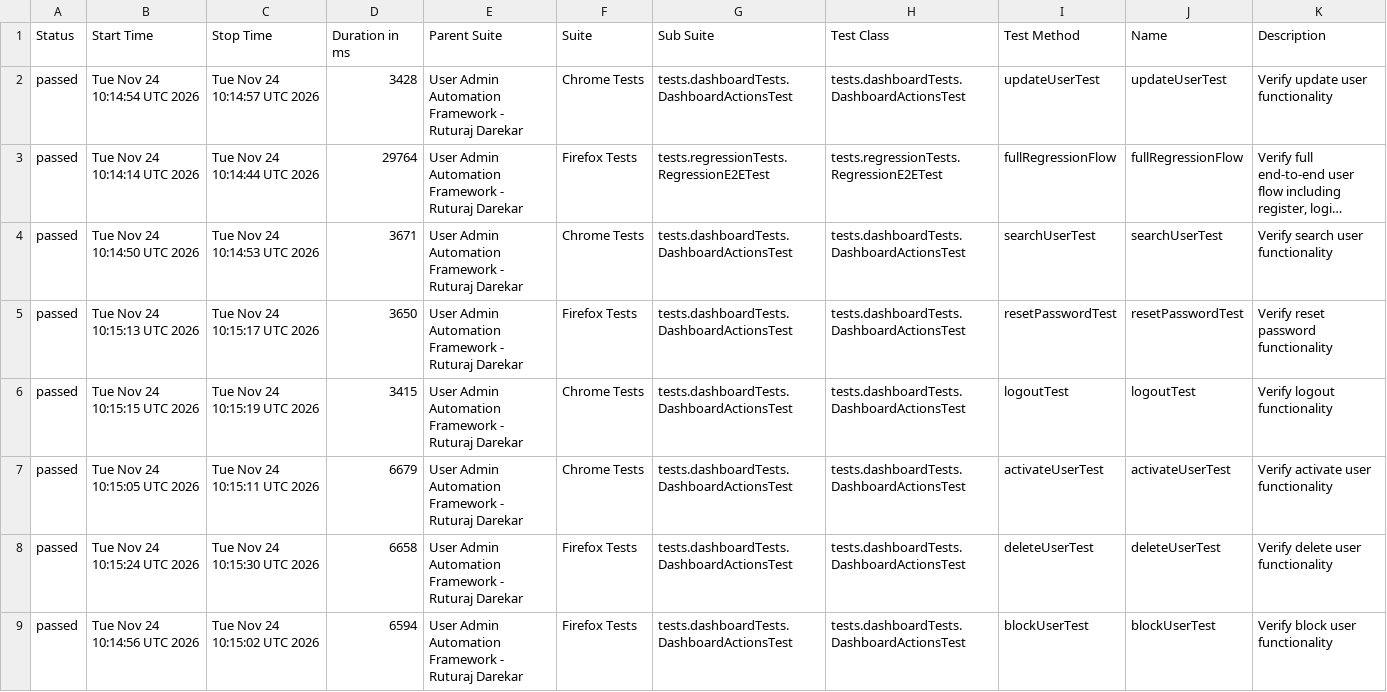
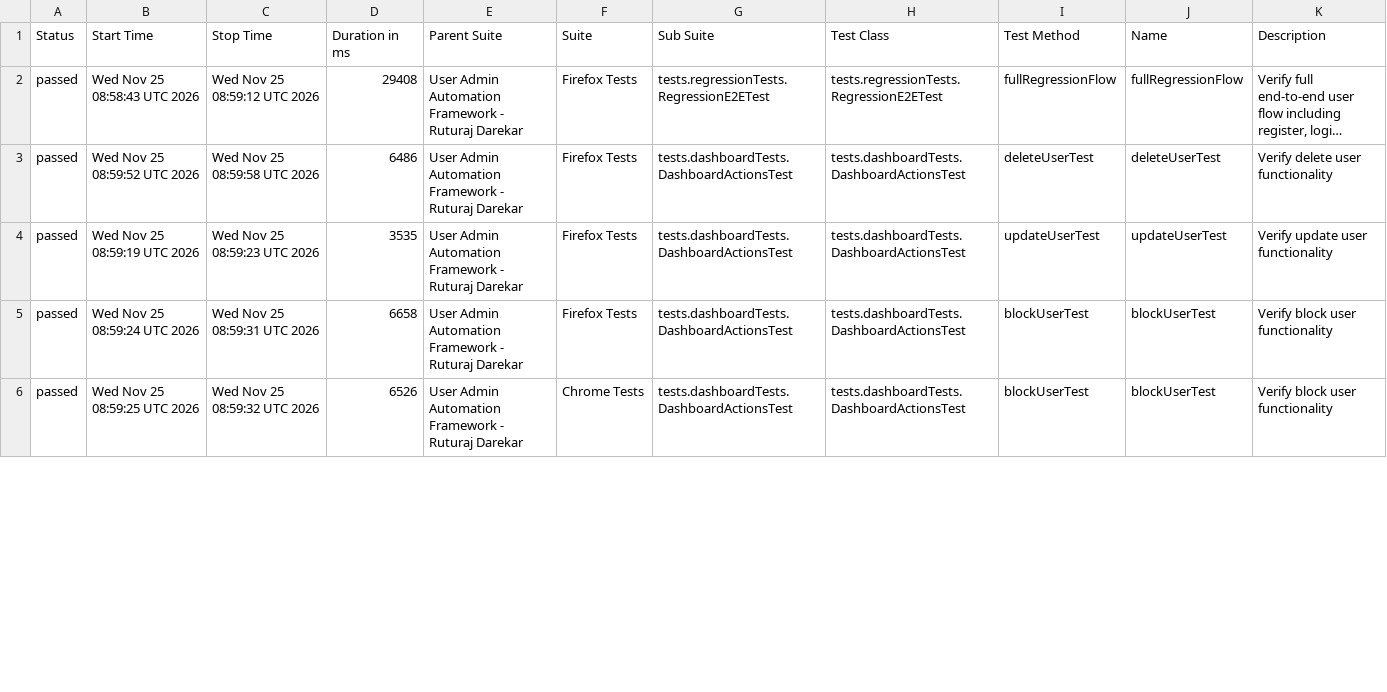
Before and after one commit to Ruturaj0861/user-admin-automation, a CSV file: data/suites.csv, drawn as a sheet; only a part is shown; long unchanged cells end in …; removed rows and columns are numbered as before the commit, all else as after; the diff covers the shown part only; the diff names each change by its address in the sheet, - before the commit and + after, or states it on an @@ line.

```diff
--- a/data/suites.csv
+++ b/data/suites.csv
-row 2: passed | Tue Nov 24 10:14:54 UTC 2026 | Tue Nov 24 10:14:57 UTC 2026 | 3428 | User Admin Automation Framework - Ruturaj Darekar | Chrome Tests | tests.dashboardTests.DashboardActionsTest | tests.dashboardTests.DashboardActionsTest | updateUserTest | updateUserTest | Verify update user functionality
-B2 (Start Time): Tue Nov 24 10:14:14 UTC 2026
+B2 (Start Time): Wed Nov 25 08:58:43 UTC 2026
-C2 (Stop Time): Tue Nov 24 10:14:44 UTC 2026
+C2 (Stop Time): Wed Nov 25 08:59:12 UTC 2026
-D2 (Duration in ms): 29764
+D2 (Duration in ms): 29408
-row 4: passed | Tue Nov 24 10:14:50 UTC 2026 | Tue Nov 24 10:14:53 UTC 2026 | 3671 | User Admin Automation Framework - Ruturaj Darekar | Chrome Tests | tests.dashboardTests.DashboardActionsTest | tests.dashboardTests.DashboardActionsTest | searchUserTest | searchUserTest | Verify search user functionality
-B3 (Start Time): Tue Nov 24 10:15:13 UTC 2026
+B3 (Start Time): Wed Nov 25 08:59:52 UTC 2026
-C3 (Stop Time): Tue Nov 24 10:15:17 UTC 2026
+C3 (Stop Time): Wed Nov 25 08:59:58 UTC 2026
-D3 (Duration in ms): 3650
+D3 (Duration in ms): 6486
-I3 (Test Method): resetPasswordTest
+I3 (Test Method): deleteUserTest
-J3 (Name): resetPasswordTest
+J3 (Name): deleteUserTest
-K3 (Description): Verify reset password functionality
+K3 (Description): Verify delete user functionality
-row 6: passed | Tue Nov 24 10:15:15 UTC 2026 | Tue Nov 24 10:15:19 UTC 2026 | 3415 | User Admin Automation Framework - Ruturaj Darekar | Chrome Tests | tests.dashboardTests.DashboardActionsTest | tests.dashboardTests.DashboardActionsTest | logoutTest | logoutTest | Verify logout functionality
-B4 (Start Time): Tue Nov 24 10:15:05 UTC 2026
+B4 (Start Time): Wed Nov 25 08:59:19 UTC 2026
-C4 (Stop Time): Tue Nov 24 10:15:11 UTC 2026
+C4 (Stop Time): Wed Nov 25 08:59:23 UTC 2026
-D4 (Duration in ms): 6679
+D4 (Duration in ms): 3535
-F4 (Suite): Chrome Tests
+F4 (Suite): Firefox Tests
-I4 (Test Method): activateUserTest
+I4 (Test Method): updateUserTest
-J4 (Name): activateUserTest
+J4 (Name): updateUserTest
-K4 (Description): Verify activate user functionality
+K4 (Description): Verify update user functionality
-B5 (Start Time): Tue Nov 24 10:15:24 UTC 2026
+B5 (Start Time): Wed Nov 25 08:59:24 UTC 2026
-C5 (Stop Time): Tue Nov 24 10:15:30 UTC 2026
+C5 (Stop Time): Wed Nov 25 08:59:31 UTC 2026
-I5 (Test Method): deleteUserTest
+I5 (Test Method): blockUserTest
-J5 (Name): deleteUserTest
+J5 (Name): blockUserTest
-K5 (Description): Verify delete user functionality
+K5 (Description): Verify block user functionality
-B6 (Start Time): Tue Nov 24 10:14:56 UTC 2026
+B6 (Start Time): Wed Nov 25 08:59:25 UTC 2026
-C6 (Stop Time): Tue Nov 24 10:15:02 UTC 2026
+C6 (Stop Time): Wed Nov 25 08:59:32 UTC 2026
-D6 (Duration in ms): 6594
+D6 (Duration in ms): 6526
-F6 (Suite): Firefox Tests
+F6 (Suite): Chrome Tests
```
Also changed, not shown: 5 added rows, 2 removed rows and 48 edited cells elsewhere in this file, data/behaviors.csv, 54 other files.
